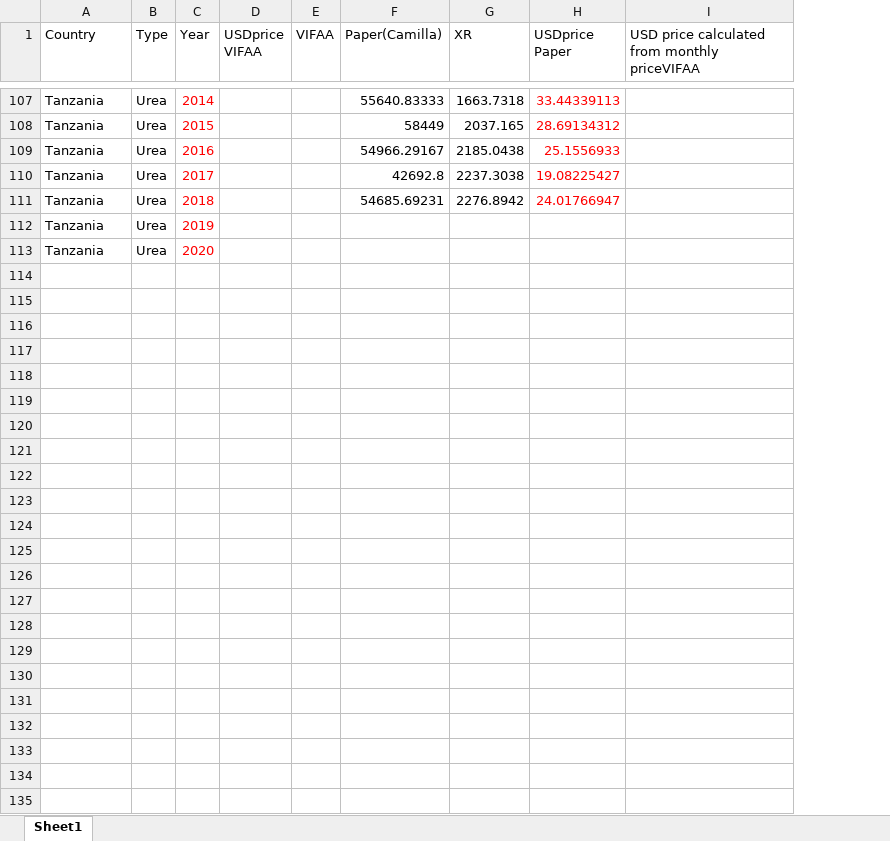
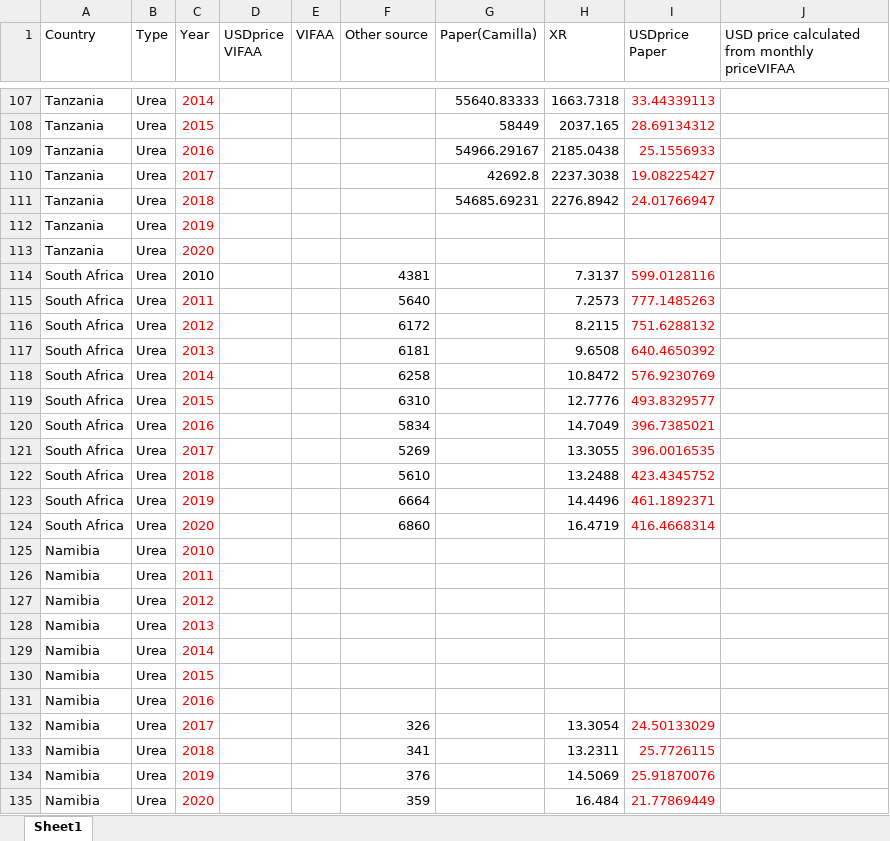
Before and after one commit to tosinsalau/Fert_x_Conflict, an Excel workbook: Country_data/Comp_fert_prices.xlsx, sheet Sheet1, drawn as a sheet; only a part is shown, gaps mark what is left out; values as stored, in another font and other column widths than the file's, no borders; the diff names each change by its address in the sheet, - before the commit and + after, or states it on an @@ line.

Commit message:
Update Comp_fert_prices.xlsx

```diff
--- a/Country_data/Comp_fert_prices.xlsx (sheet Sheet1)
+++ b/Country_data/Comp_fert_prices.xlsx (sheet Sheet1)
+column F (Other source), empty
+row 114: South Africa | Urea | 2010 |  |  | 4381 |  | 7.3137 | 599.0128116
+row 115: South Africa | Urea | 2011 |  |  | 5640 |  | 7.2573 | 777.1485263
+row 116: South Africa | Urea | 2012 |  |  | 6172 |  | 8.2115 | 751.6288132
+row 117: South Africa | Urea | 2013 |  |  | 6181 |  | 9.6508 | 640.4650392
+row 118: South Africa | Urea | 2014 |  |  | 6258 |  | 10.8472 | 576.9230769
+row 119: South Africa | Urea | 2015 |  |  | 6310 |  | 12.7776 | 493.8329577
+row 120: South Africa | Urea | 2016 |  |  | 5834 |  | 14.7049 | 396.7385021
+row 121: South Africa | Urea | 2017 |  |  | 5269 |  | 13.3055 | 396.0016535
+row 122: South Africa | Urea | 2018 |  |  | 5610 |  | 13.2488 | 423.4345752
+row 123: South Africa | Urea | 2019 |  |  | 6664 |  | 14.4496 | 461.1892371
+row 124: South Africa | Urea | 2020 |  |  | 6860 |  | 16.4719 | 416.4668314
+row 125: Namibia | Urea | 2010
+row 126: Namibia | Urea | 2011
+row 127: Namibia | Urea | 2012
+row 128: Namibia | Urea | 2013
+row 129: Namibia | Urea | 2014
+row 130: Namibia | Urea | 2015
+row 131: Namibia | Urea | 2016
+row 132: Namibia | Urea | 2017 |  |  | 326 |  | 13.3054 | 24.50133029
+row 133: Namibia | Urea | 2018 |  |  | 341 |  | 13.2311 | 25.7726115
+row 134: Namibia | Urea | 2019 |  |  | 376 |  | 14.5069 | 25.91870076
+row 135: Namibia | Urea | 2020 |  |  | 359 |  | 16.484 | 21.77869449
```
Also changed, not shown: formulas that keep their value.
